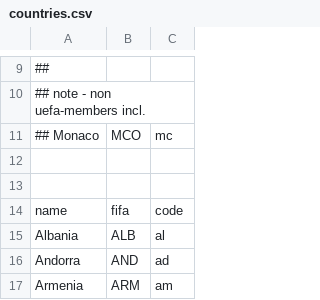
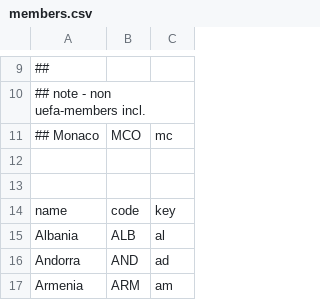
Before and after one commit to yorobot/sport.db.more, a CSV file: uefa/more/members.csv (was uefa/more/countries.csv), drawn as a sheet; only a part is shown, gaps mark what is left out.

```diff
--- a/uefa/more/countries.csv
+++ b/uefa/more/members.csv
@@ -13,3 +13,3 @@
 
-name,   fifa,    code
+name,    code,   key
 Albania, ALB,   al
```
Also changed, not shown: 3 other files.
